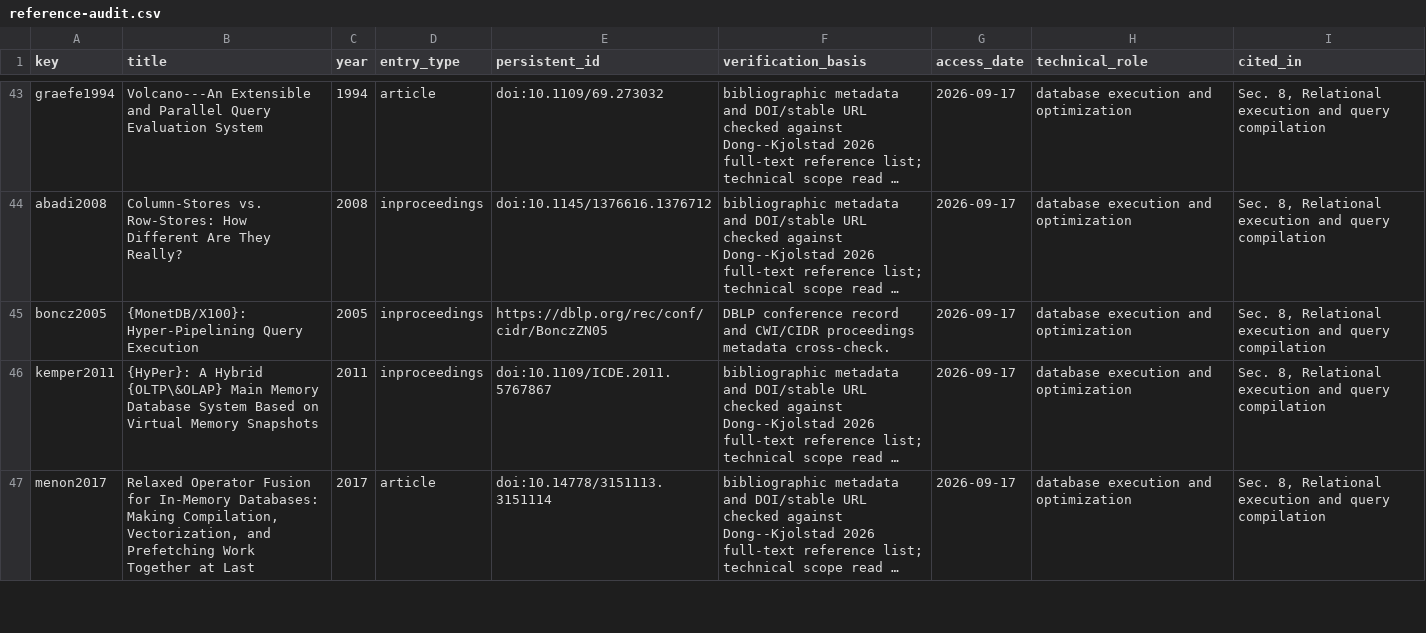
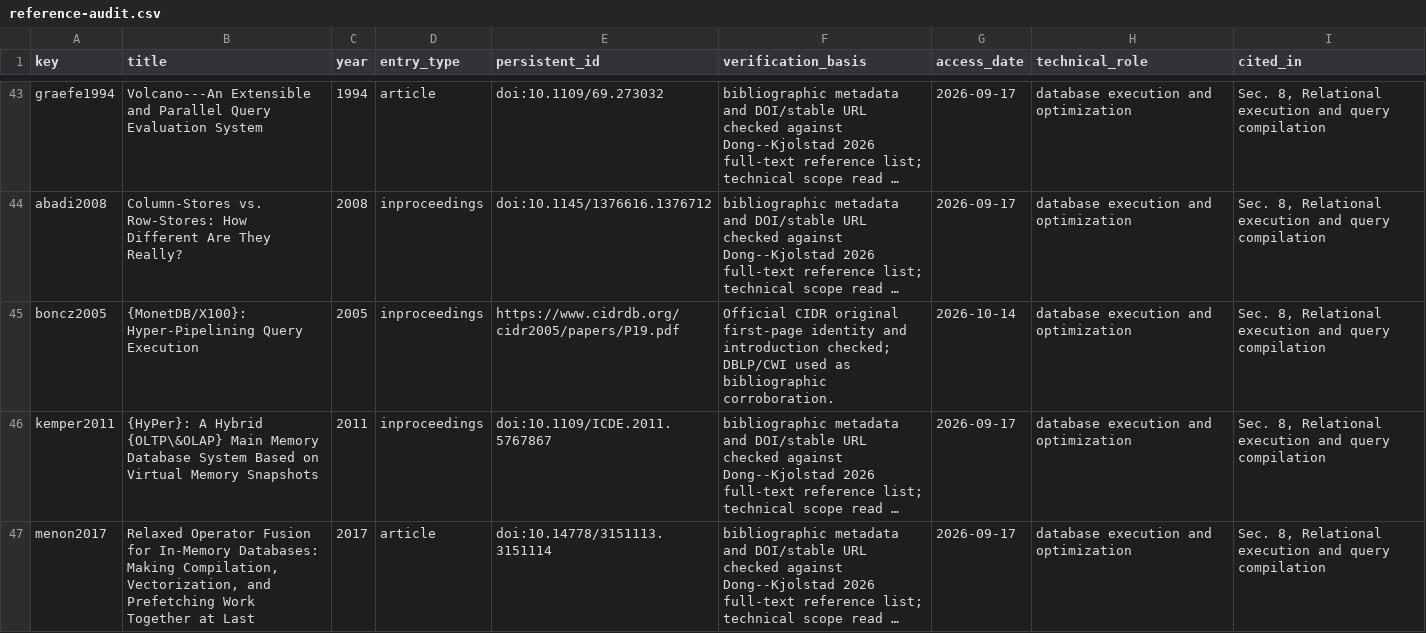
Before and after one commit to Haoyi-Zhang/MultiCap, a CSV file: reference-audit.csv, drawn as a sheet; only a part is shown, gaps mark what is left out; long unchanged cells end in …; the diff names each change by its address in the sheet, - before the commit and + after, or states it on an @@ line.

```diff
--- a/reference-audit.csv
+++ b/reference-audit.csv
-E45 (persistent_id): https://dblp.org/rec/conf/cidr/BonczZN05
+E45 (persistent_id): https://www.cidrdb.org/cidr2005/papers/P19.pdf
-F45 (verification_basis): DBLP conference record and CWI/CIDR proceedings metadata cross-check.
+F45 (verification_basis): Official CIDR original first-page identity and introduction checked; DBLP/CWI used as bibliographic corroboration.
-G45 (access_date): 2026-09-17
+G45 (access_date): 2026-10-14
```
Also changed, not shown: claim_evidence_ledger.csv, 12 other files.
